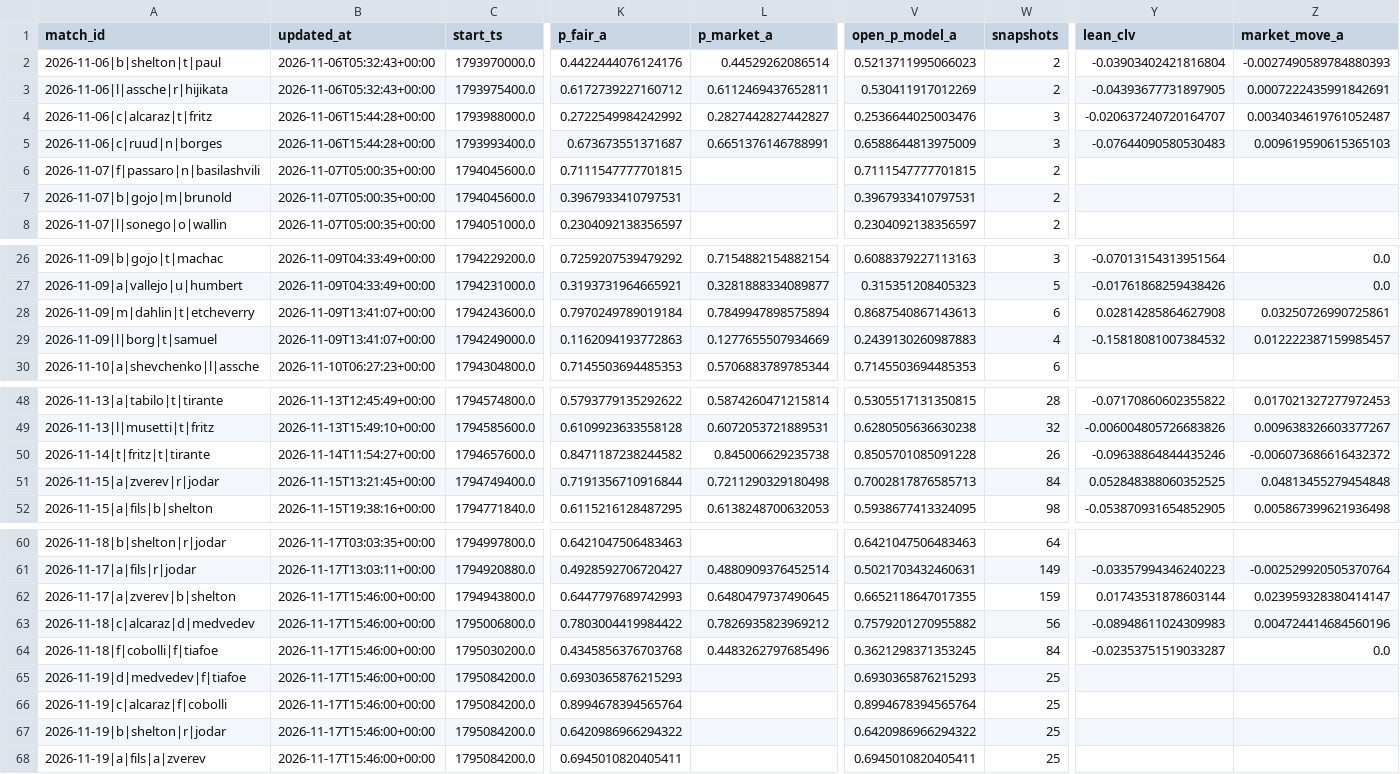
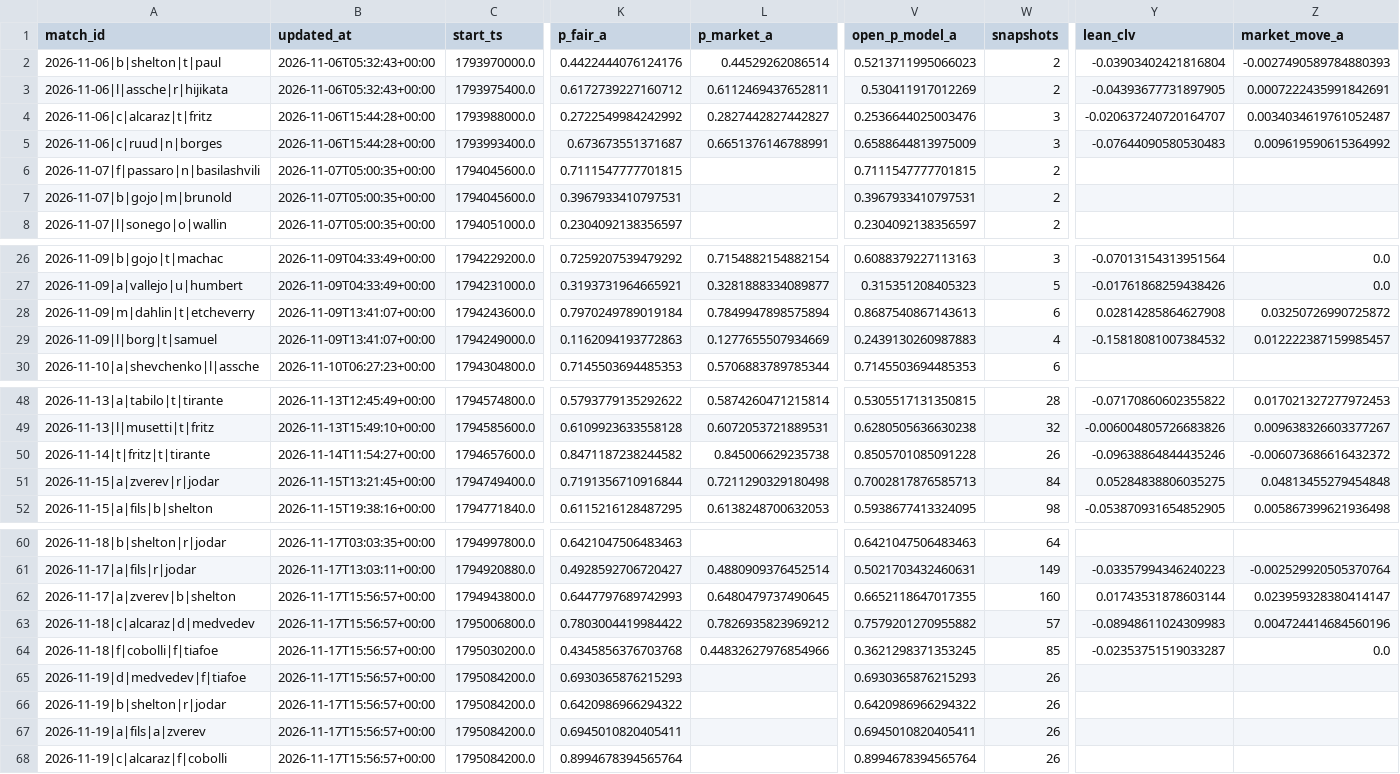
Before and after one commit to Nickan-ShabanNejad/Tennis-Probabilistic-Modelling, a CSV file: data/predictions/predictions_log.csv, drawn as a sheet; only a part is shown, gaps mark what is left out; removed rows and columns are numbered as before the commit, all else as after; rows hold the shown columns only; the diff names each change by its address in the sheet, - before the commit and + after, or states it on an @@ line.

```diff
--- a/data/predictions/predictions_log.csv
+++ b/data/predictions/predictions_log.csv
-Z5 (market_move_a): 0.009619590615365103
+Z5 (market_move_a): 0.009619590615364992
-Z28 (market_move_a): 0.03250726990725861
+Z28 (market_move_a): 0.03250726990725872
-Y51 (lean_clv): 0.052848388060352525
+Y51 (lean_clv): 0.05284838806035275
-B62:B65 (updated_at): 2026-11-17T15:46:00+00:00
+B62:B65 (updated_at): 2026-11-17T15:56:57+00:00
-W62 (snapshots): 159
+W62 (snapshots): 160
-W63 (snapshots): 56
+W63 (snapshots): 57
-L64 (p_market_a): 0.4483262797685496
+L64 (p_market_a): 0.44832627976854966
-W64 (snapshots): 84
+W64 (snapshots): 85
-W65 (snapshots): 25
+W65 (snapshots): 26
-row 66: 2026-11-19|c|alcaraz|f|cobolli | 2026-11-17T15:46:00+00:00 | 1795084200.0 | 0.8994678394565764 |  | 0.8994678394565764 | 25
-B66:B67 (updated_at): 2026-11-17T15:46:00+00:00
+B66:B67 (updated_at): 2026-11-17T15:56:57+00:00
-W66:W67 (snapshots): 25
+W66:W67 (snapshots): 26
+row 68: 2026-11-19|c|alcaraz|f|cobolli | 2026-11-17T15:56:57+00:00 | 1795084200.0 | 0.8994678394565764 |  | 0.8994678394565764 | 26
```
Also changed, not shown: 1 other file.
